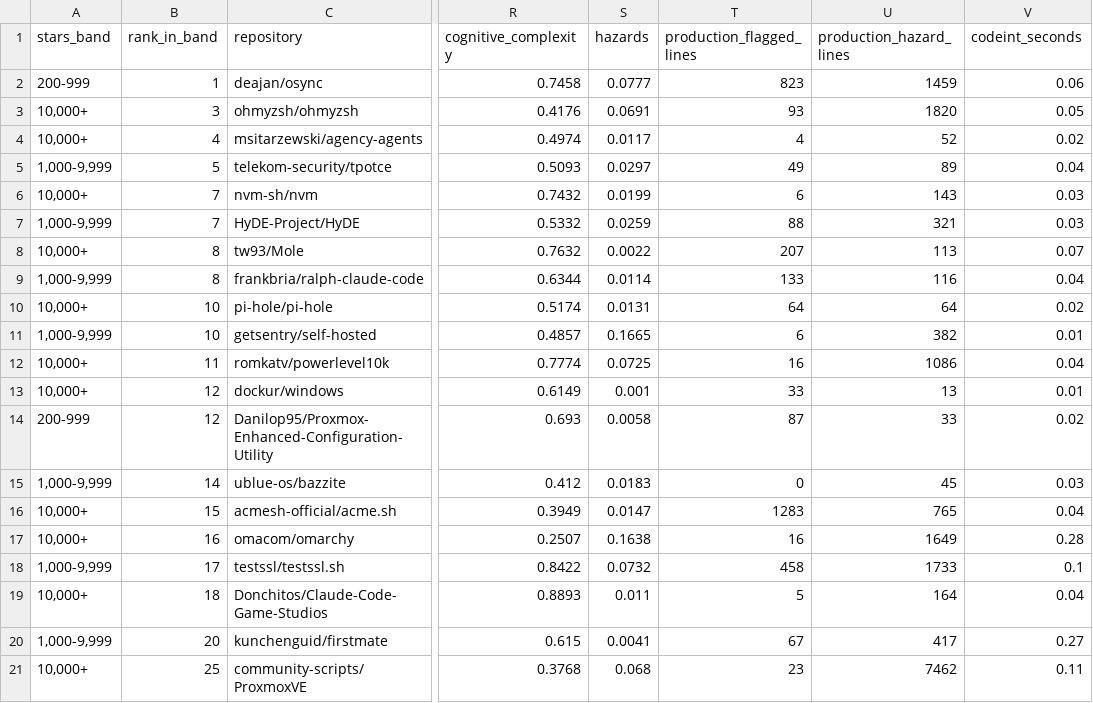
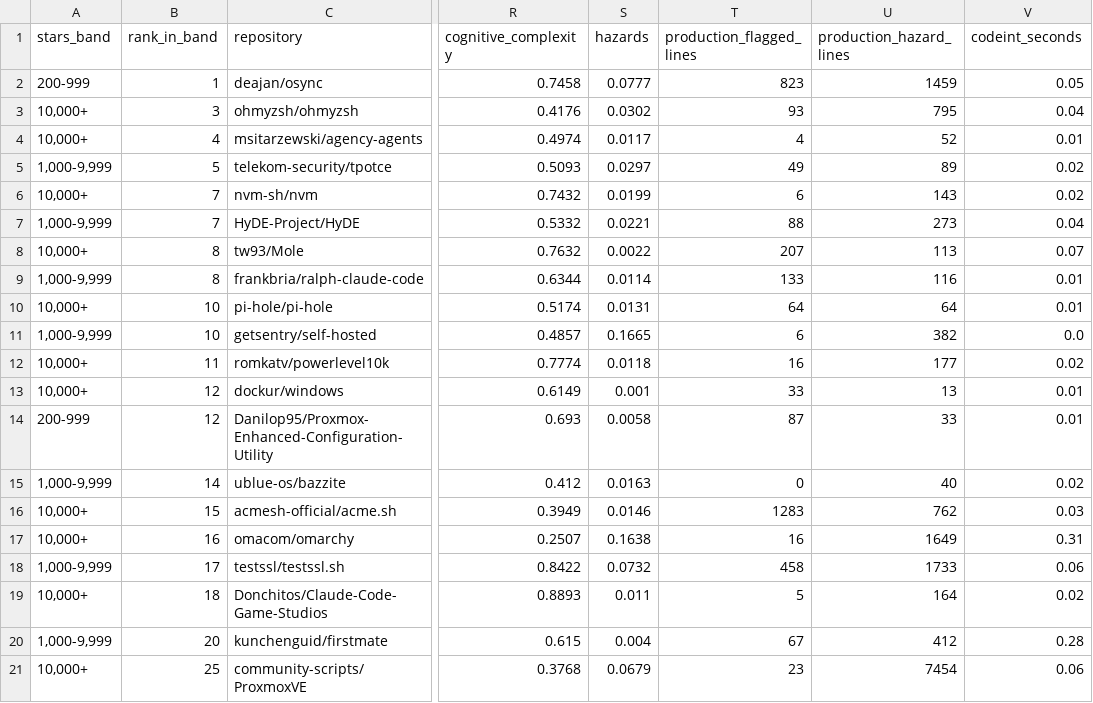
Before and after one commit to avidianity/codeint, a CSV file: docs/adr/data/0031-shell-reference-ranges.csv, drawn as a sheet; only a part is shown, gaps mark what is left out; the diff covers the shown part only; the diff names each change by its address in the sheet, - before the commit and + after, or states it on an @@ line.

Commit message:
docs(lang-shell): record shell panel re-measurement after PR review fixes
Update the 50 panel rows in ADR 0031's data file and amend ADR 0031 with
the post-fix Hazards counts, timings, peak memory, skipped-file paths,
and re-measurement notes. Published Reference ranges are unchanged.

Closes #512

```diff
--- a/docs/adr/data/0031-shell-reference-ranges.csv
+++ b/docs/adr/data/0031-shell-reference-ranges.csv
-V2 (codeint_seconds): 0.06
+V2 (codeint_seconds): 0.05
-S3 (hazards): 0.0691
+S3 (hazards): 0.0302
-U3 (production_hazard_lines): 1820
+U3 (production_hazard_lines): 795
-V3 (codeint_seconds): 0.05
+V3 (codeint_seconds): 0.04
-V4 (codeint_seconds): 0.02
+V4 (codeint_seconds): 0.01
-V5 (codeint_seconds): 0.04
+V5 (codeint_seconds): 0.02
-V6 (codeint_seconds): 0.03
+V6 (codeint_seconds): 0.02
-S7 (hazards): 0.0259
+S7 (hazards): 0.0221
-U7 (production_hazard_lines): 321
+U7 (production_hazard_lines): 273
-V7 (codeint_seconds): 0.03
+V7 (codeint_seconds): 0.04
-V9 (codeint_seconds): 0.04
+V9 (codeint_seconds): 0.01
-V10 (codeint_seconds): 0.02
+V10 (codeint_seconds): 0.01
-V11 (codeint_seconds): 0.01
+V11 (codeint_seconds): 0.0
-S12 (hazards): 0.0725
+S12 (hazards): 0.0118
-U12 (production_hazard_lines): 1086
+U12 (production_hazard_lines): 177
-V12 (codeint_seconds): 0.04
+V12 (codeint_seconds): 0.02
-V14 (codeint_seconds): 0.02
+V14 (codeint_seconds): 0.01
-S15 (hazards): 0.0183
+S15 (hazards): 0.0163
-U15 (production_hazard_lines): 45
+U15 (production_hazard_lines): 40
-V15 (codeint_seconds): 0.03
+V15 (codeint_seconds): 0.02
-S16 (hazards): 0.0147
+S16 (hazards): 0.0146
-U16 (production_hazard_lines): 765
+U16 (production_hazard_lines): 762
-V16 (codeint_seconds): 0.04
+V16 (codeint_seconds): 0.03
-V17 (codeint_seconds): 0.28
+V17 (codeint_seconds): 0.31
-V18 (codeint_seconds): 0.1
+V18 (codeint_seconds): 0.06
-V19 (codeint_seconds): 0.04
+V19 (codeint_seconds): 0.02
-S20 (hazards): 0.0041
+S20 (hazards): 0.004
-U20 (production_hazard_lines): 417
+U20 (production_hazard_lines): 412
-V20 (codeint_seconds): 0.27
+V20 (codeint_seconds): 0.28
-S21 (hazards): 0.068
+S21 (hazards): 0.0679
-U21 (production_hazard_lines): 7462
+U21 (production_hazard_lines): 7454
-V21 (codeint_seconds): 0.11
+V21 (codeint_seconds): 0.06
```
Also changed, not shown: 47 edited cells elsewhere in this file, 1 other file.
